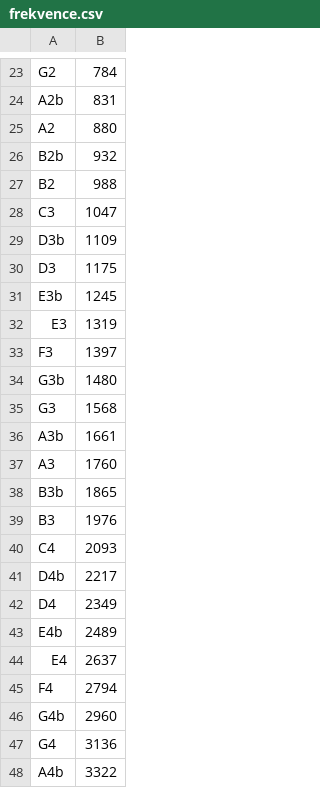
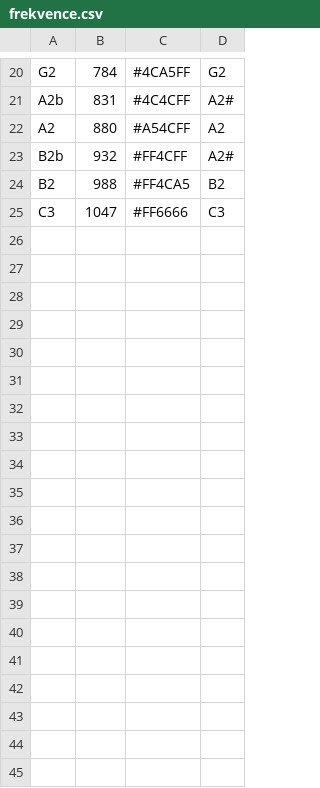
Before and after one commit to wojta/gimmeatone, a CSV file: assets/frekvence.csv, drawn as a sheet; only a part is shown, gaps mark what is left out; removed rows and columns are numbered as before the commit, all else as after; the diff covers the shown part only; the diff names each change by its address in the sheet, - before the commit and + after, or states it on an @@ line.

```diff
--- a/assets/frekvence.csv
+++ b/assets/frekvence.csv
+column C, rows 20-25: #4CA5FF | #4C4CFF | #A54CFF | #FF4CFF | #FF4CA5 | #FF6666
+column D, rows 20-25: G2 | A2# | A2 | A2# | B2 | C3
-row 29: D3b | 1109
-row 30: D3 | 1175
-row 31: E3b | 1245
-row 32: E3 | 1319
-row 33: F3 | 1397
-row 34: G3b | 1480
-row 35: G3 | 1568
-row 36: A3b | 1661
-row 37: A3 | 1760
-row 38: B3b | 1865
-row 39: B3 | 1976
-row 40: C4 | 2093
-row 41: D4b | 2217
-row 42: D4 | 2349
-row 43: E4b | 2489
-row 44: E4 | 2637
-row 45: F4 | 2794
-row 46: G4b | 2960
-row 47: G4 | 3136
-row 48: A4b | 3322
```
Also changed, not shown: 27 removed rows elsewhere in this file, 6 other files.
